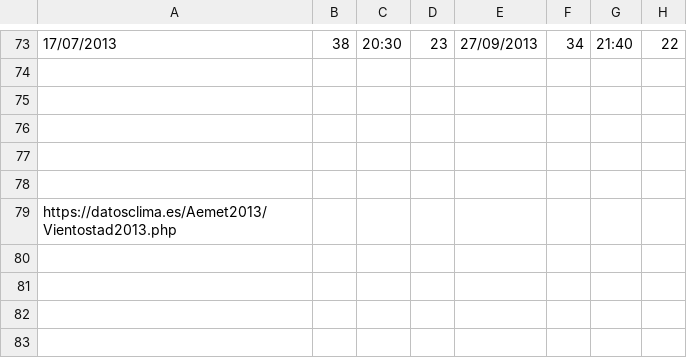
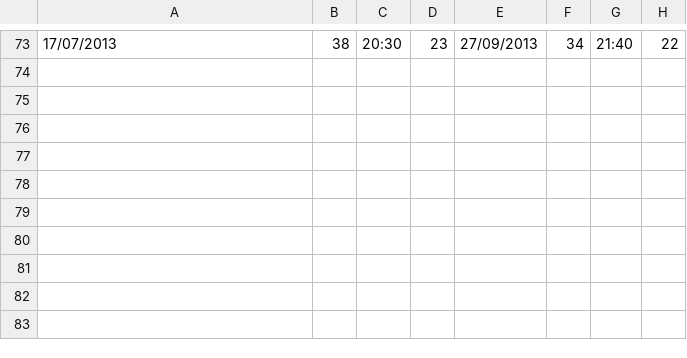
Before and after one commit to CarlaG99/TFM, a CSV file: VientoMiranda.csv, drawn as a sheet; only a part is shown, gaps mark what is left out; the diff names each change by its address in the sheet, - before the commit and + after, or states it on an @@ line.

Commit message:
Add files via upload

```diff
--- a/VientoMiranda.csv
+++ b/VientoMiranda.csv
-A79: https://datosclima.es/Aemet2013/Vientostad2013.php
+A79: (empty)
```
